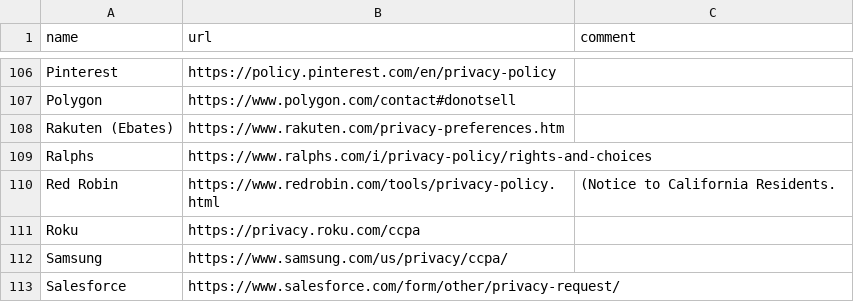
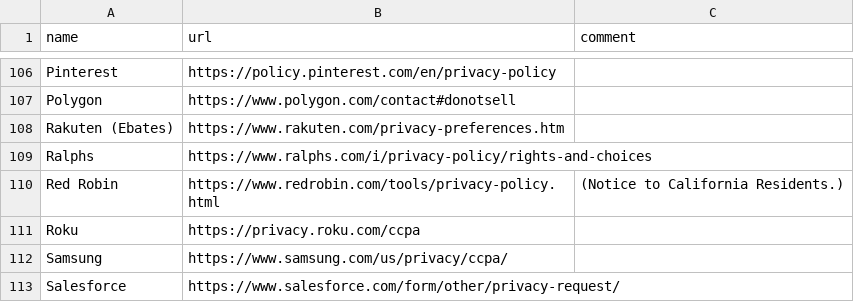
Before and after one commit to caprivacy/caprivacy, a CSV file: _data/companies.csv, drawn as a sheet; only a part is shown, gaps mark what is left out.

Commit message:
Update companies.csv

```diff
--- a/_data/companies.csv
+++ b/_data/companies.csv
@@ -109,3 +109,3 @@ name,url,comment
 "Ralphs","https://www.ralphs.com/i/privacy-policy/rights-and-choices",""
-"Red Robin","https://www.redrobin.com/tools/privacy-policy.html","(Notice to California Residents."
+"Red Robin","https://www.redrobin.com/tools/privacy-policy.html","(Notice to California Residents.)"
 "Roku","https://privacy.roku.com/ccpa",""
```
